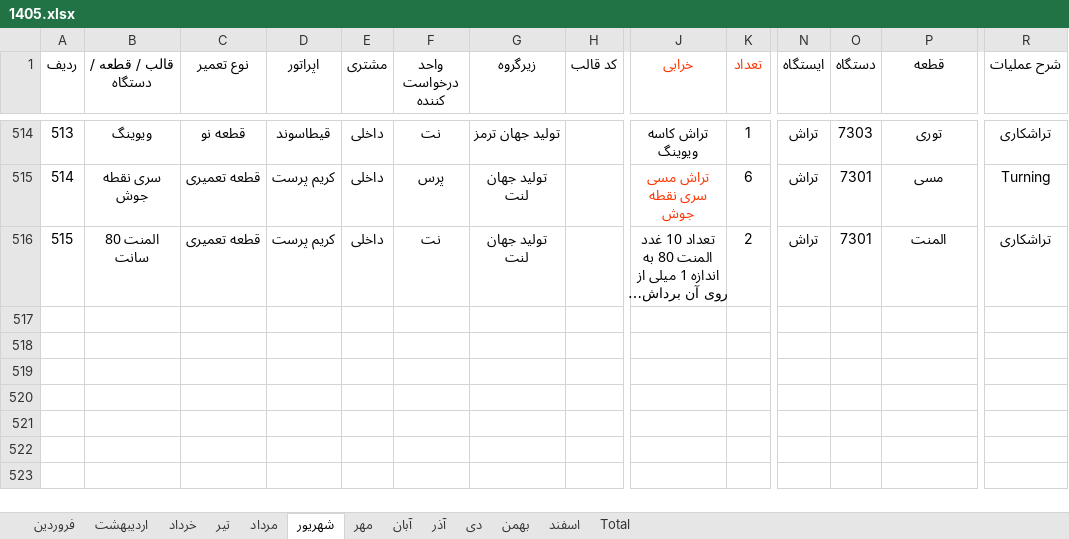
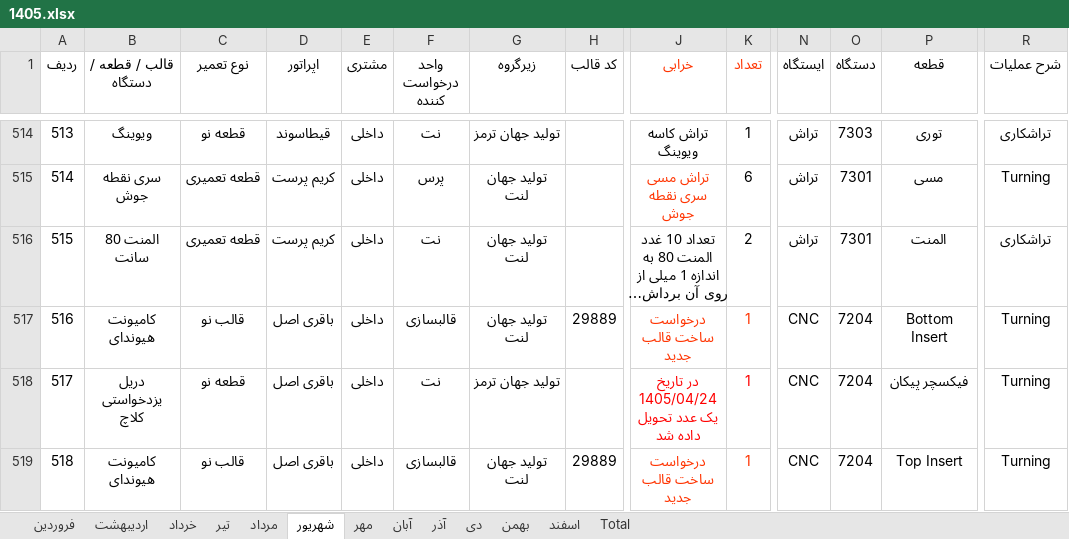
Before and after one commit to foadalizade/mold-shop-management, an Excel workbook: 1405.xlsx, sheet شهریور, drawn as a sheet; only a part is shown, gaps mark what is left out; long unchanged cells end in …; values as stored, in another font and other column widths than the file's, no borders; rows hold the shown columns only; the diff names each change by its address in the sheet, - before the commit and + after, or states it on an @@ line.

```diff
--- a/1405.xlsx (sheet شهریور)
+++ b/1405.xlsx (sheet شهریور)
+row 517: 516 | کامیونت هیوندای | قالب نو | باقری اصل | داخلی | قالبسازی | تولید جهان لنت | 29889 | درخواست ساخت قالب جدید | 1 | CNC | 7204 | Bottom Insert | Turning
+row 518: 517 | دریل یزدخواستی کلاچ | قطعه نو | باقری اصل | داخلی | نت | تولید جهان ترمز |  | در تاریخ 1405/04/24 یک عدد تحویل داده شد | 1 | CNC | 7204 | فیکسچر پیکان | Turning
+row 519: 518 | کامیونت هیوندای | قالب نو | باقری اصل | داخلی | قالبسازی | تولید جهان لنت | 29889 | درخواست ساخت قالب جدید | 1 | CNC | 7204 | Top Insert | Turning
```
Also changed, not shown: sheet مرداد.
